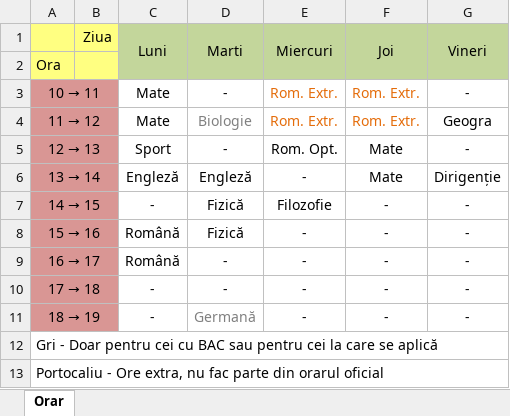
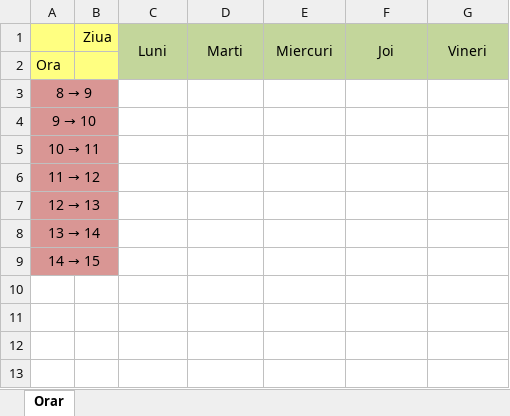
Before and after one commit to Kowalski7/k7-database, an Excel workbook: orarFiles/Orar.xlsx, sheet Orar, drawn as a sheet; values as stored, in another font and other column widths than the file's, no borders; removed rows and columns are numbered as before the commit, all else as after; the diff names each change by its address in the sheet, - before the commit and + after, or states it on an @@ line.

```diff
--- a/orarFiles/Orar.xlsx (sheet Orar)
+++ b/orarFiles/Orar.xlsx (sheet Orar)
+row 3: 8 → 9
+row 4: 9 → 10
-C5:C6: Mate
+C5:C6: (empty)
-D5: -
+D5: (empty)
-E5:E6: Rom. Extr.
+E5:E6: (empty)
-F5:F6: Rom. Extr.
+F5:F6: (empty)
-G5: -
+G5: (empty)
-D6: Biologie
+D6: (empty)
-G6: Geogra
+G6: (empty)
-C7: Sport
+C7: (empty)
-D7: -
+D7: (empty)
-E7: Rom. Opt.
+E7: (empty)
-F7:F8: Mate
+F7:F8: (empty)
-G7: -
+G7: (empty)
-C8: Engleză
+C8: (empty)
-D8: Engleză
+D8: (empty)
-E8: -
+E8: (empty)
-G8: Dirigenție
+G8: (empty)
-C9: -
+C9: (empty)
-D9: Fizică
+D9: (empty)
-E9: Filozofie
+E9: (empty)
-F9: -
+F9: (empty)
-G9: -
+G9: (empty)
-row 8: 15 → 16 |  | Română | Fizică | - | - | -
-row 9: 16 → 17 |  | Română | - | - | - | -
-row 10: 17 → 18 |  | - | - | - | - | -
-row 11: 18 → 19 |  | - | Germană | - | - | -
-row 12: Gri - Doar pentru cei cu BAC sau pentru cei la care se aplică
-row 13: Portocaliu - Ore extra, nu fac parte din orarul oficial
```
Also changed, not shown: 4 other files.
